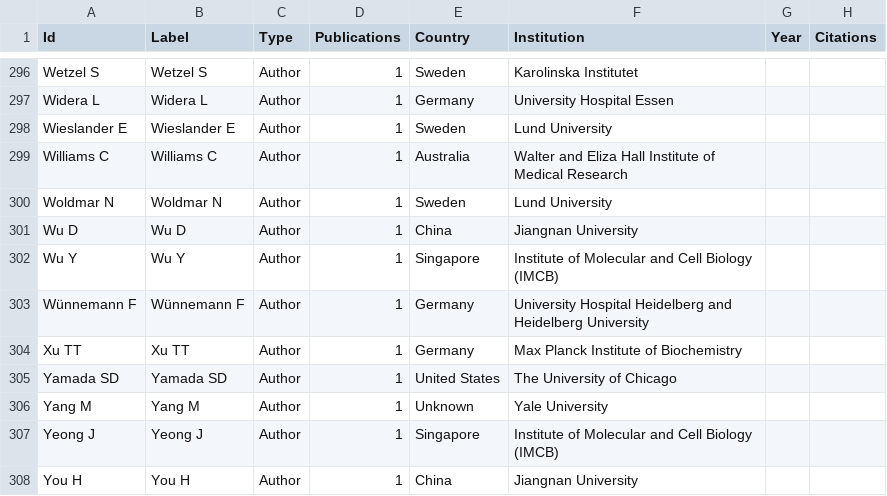
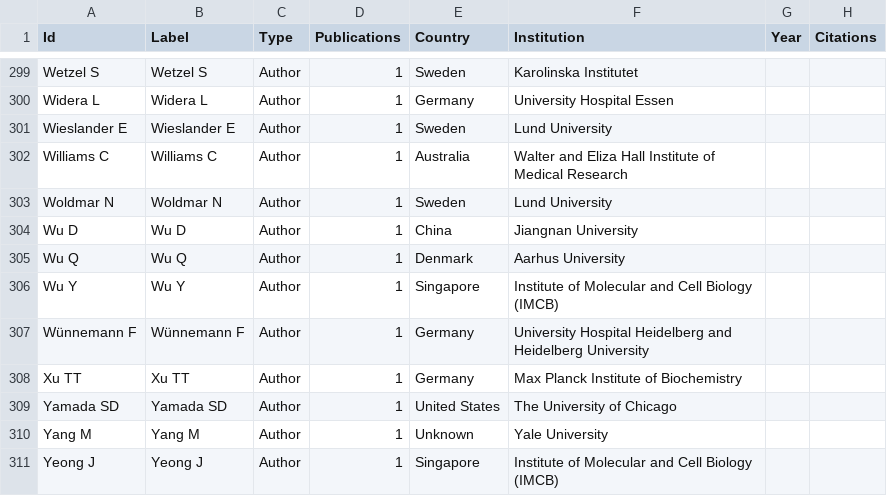
Before and after one commit to josenimo/DVP-dashboard, a CSV file: dvp_bipartite_nodes.csv, drawn as a sheet; only a part is shown, gaps mark what is left out; the shorter side is filled out with more unchanged rows; the diff covers the shown part only; the diff names each change by its address in the sheet, - before the commit and + after, or states it on an @@ line.

```diff
--- a/dvp_bipartite_nodes.csv
+++ b/dvp_bipartite_nodes.csv
+row 305: Wu Q | Wu Q | Author | 1 | Denmark | Aarhus University
```
Also changed, not shown: 7 added rows, 2 removed rows, 5 moved rows and 4 edited cells elsewhere in this file, deep_visual_proteomics_papers.csv, dvp_authors.csv, 11 other files.
